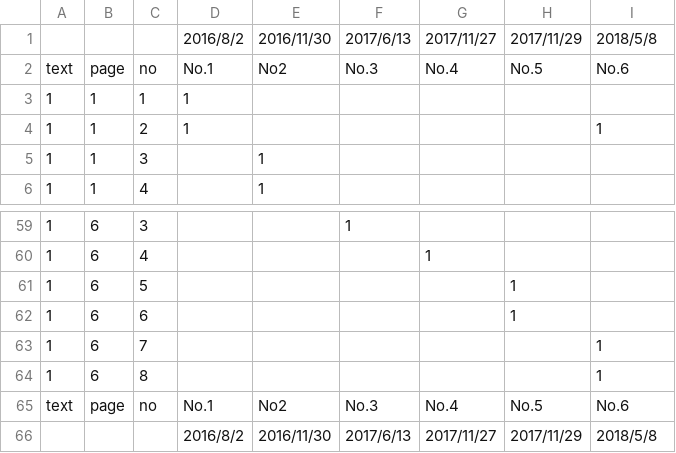
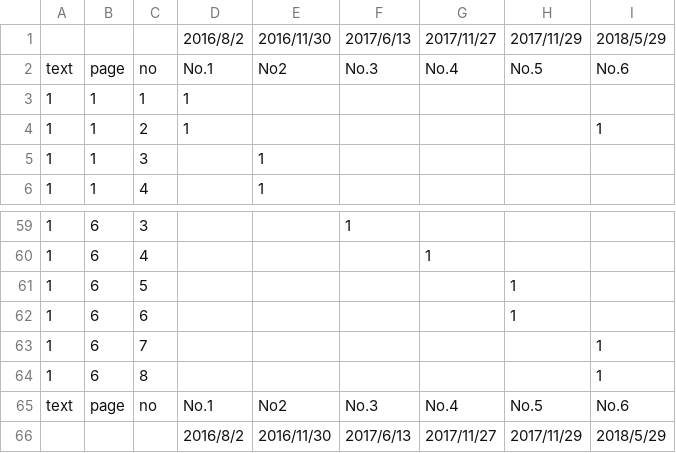
Before and after one commit to proLove0212/open-ed, a CSV file: docs/activity/d-sin/exam/trend.csv, drawn as a sheet; only a part is shown, gaps mark what is left out.

Commit message:
d-sin/exam/006 更新

```diff
--- a/docs/activity/d-sin/exam/trend.csv
+++ b/docs/activity/d-sin/exam/trend.csv
@@ -1,2 +1,2 @@
-,,,2016/8/2,2016/11/30,2017/6/13,2017/11/27,2017/11/29,2018/5/8
+,,,2016/8/2,2016/11/30,2017/6/13,2017/11/27,2017/11/29,2018/5/29
 text,page,no,No.1,No2,No.3,No.4,No.5,No.6
@@ -65,2 +65,2 @@ text,page,no,No.1,No2,No.3,No.4,No.5,No.6
 text,page,no,No.1,No2,No.3,No.4,No.5,No.6
-,,,2016/8/2,2016/11/30,2017/6/13,2017/11/27,2017/11/29,2018/5/8
+,,,2016/8/2,2016/11/30,2017/6/13,2017/11/27,2017/11/29,2018/5/29
```
Also changed, not shown: 9 other files.
